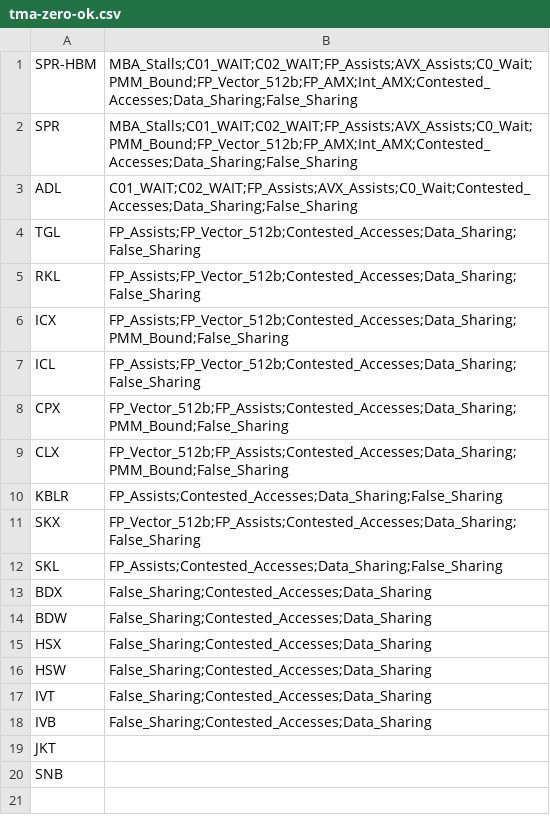
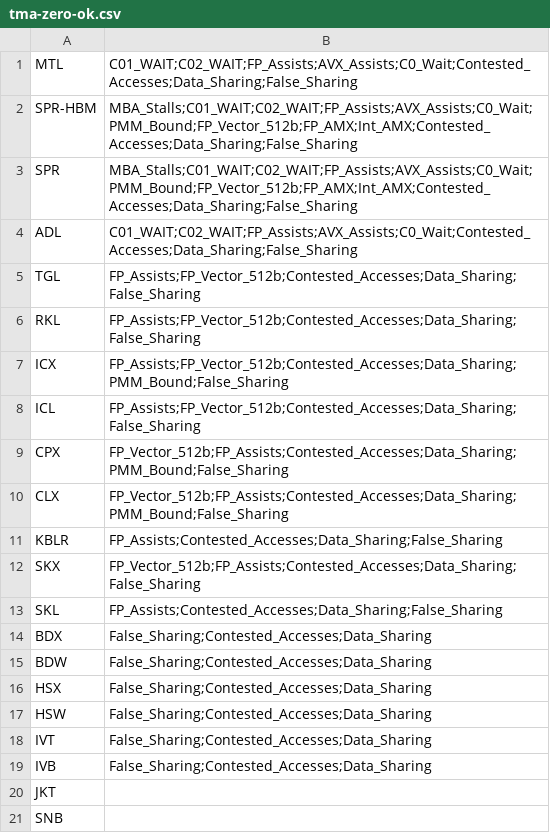
Before and after one commit to aayasin/perf-tools, a CSV file: settings/tma-zero-ok.csv, drawn as a sheet; the diff names each change by its address in the sheet, - before the commit and + after, or states it on an @@ line.

```diff
--- a/settings/tma-zero-ok.csv
+++ b/settings/tma-zero-ok.csv
+row 1: MTL | C01_WAIT;C02_WAIT;FP_Assists;AVX_Assists;C0_Wait;Contested_Accesses;Data_Sharing;False_Sharing
```
Also changed, not shown: settings/tma-many-counters.csv, 1 other file.
